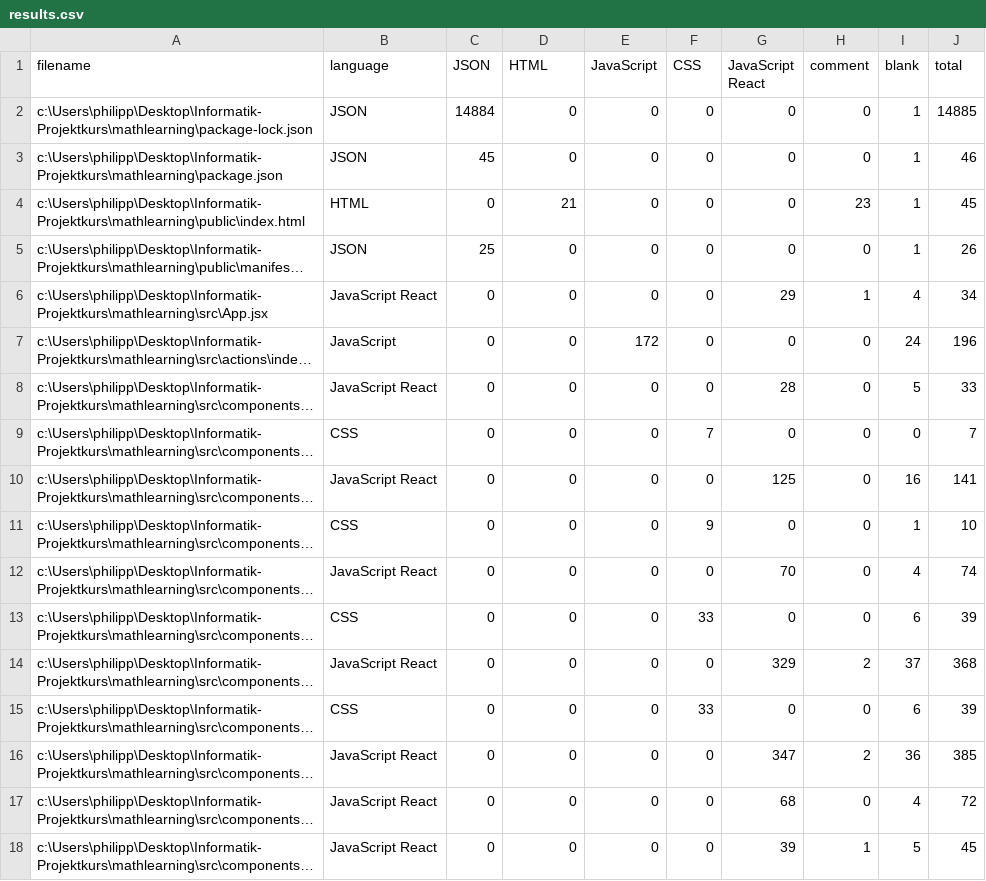
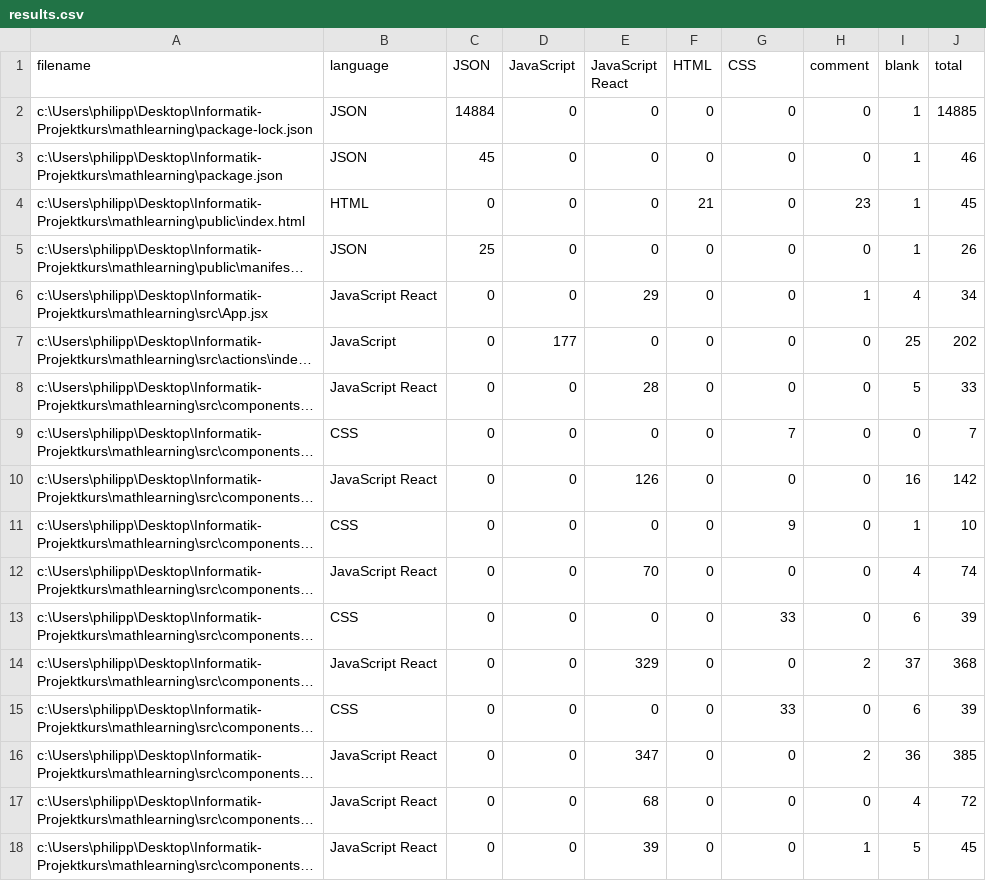
Before and after one commit to Phaeus/Projekt-mathlearning, a CSV file: .VSCodeCounter/results.csv, drawn as a sheet; only a part is shown; long unchanged cells end in …; the diff covers the shown part only; the diff names each change by its address in the sheet, - before the commit and + after, or states it on an @@ line.

```diff
--- a/.VSCodeCounter/results.csv
+++ b/.VSCodeCounter/results.csv
-D1: HTML
+D1: JavaScript
-E1: JavaScript
+E1: JavaScript React
-F1: CSS
+F1: HTML
-G1: JavaScript React
+G1: CSS
-D4 (JavaScript): 21
+D4 (JavaScript): 0
-F4 (HTML): 0
+F4 (HTML): 21
-E6 (JavaScript React): 0
+E6 (JavaScript React): 29
-G6 (CSS): 29
+G6 (CSS): 0
-D7 (JavaScript): 0
+D7 (JavaScript): 177
-E7 (JavaScript React): 172
+E7 (JavaScript React): 0
-I7 (blank): 24
+I7 (blank): 25
-J7 (total): 196
+J7 (total): 202
-E8 (JavaScript React): 0
+E8 (JavaScript React): 28
-G8 (CSS): 28
+G8 (CSS): 0
-F9 (HTML): 7
+F9 (HTML): 0
-G9 (CSS): 0
+G9 (CSS): 7
-E10 (JavaScript React): 0
+E10 (JavaScript React): 126
-G10 (CSS): 125
+G10 (CSS): 0
-J10 (total): 141
+J10 (total): 142
-F11 (HTML): 9
+F11 (HTML): 0
-G11 (CSS): 0
+G11 (CSS): 9
-E12 (JavaScript React): 0
+E12 (JavaScript React): 70
-G12 (CSS): 70
+G12 (CSS): 0
-F13 (HTML): 33
+F13 (HTML): 0
-G13 (CSS): 0
+G13 (CSS): 33
-E14 (JavaScript React): 0
+E14 (JavaScript React): 329
-G14 (CSS): 329
+G14 (CSS): 0
-F15 (HTML): 33
+F15 (HTML): 0
-G15 (CSS): 0
+G15 (CSS): 33
-E16 (JavaScript React): 0
+E16 (JavaScript React): 347
-G16 (CSS): 347
+G16 (CSS): 0
-E17 (JavaScript React): 0
+E17 (JavaScript React): 68
-G17 (CSS): 68
+G17 (CSS): 0
-E18 (JavaScript React): 0
+E18 (JavaScript React): 39
-G18 (CSS): 39
+G18 (CSS): 0
```
Also changed, not shown: 60 edited cells elsewhere in this file, 10 other files.
